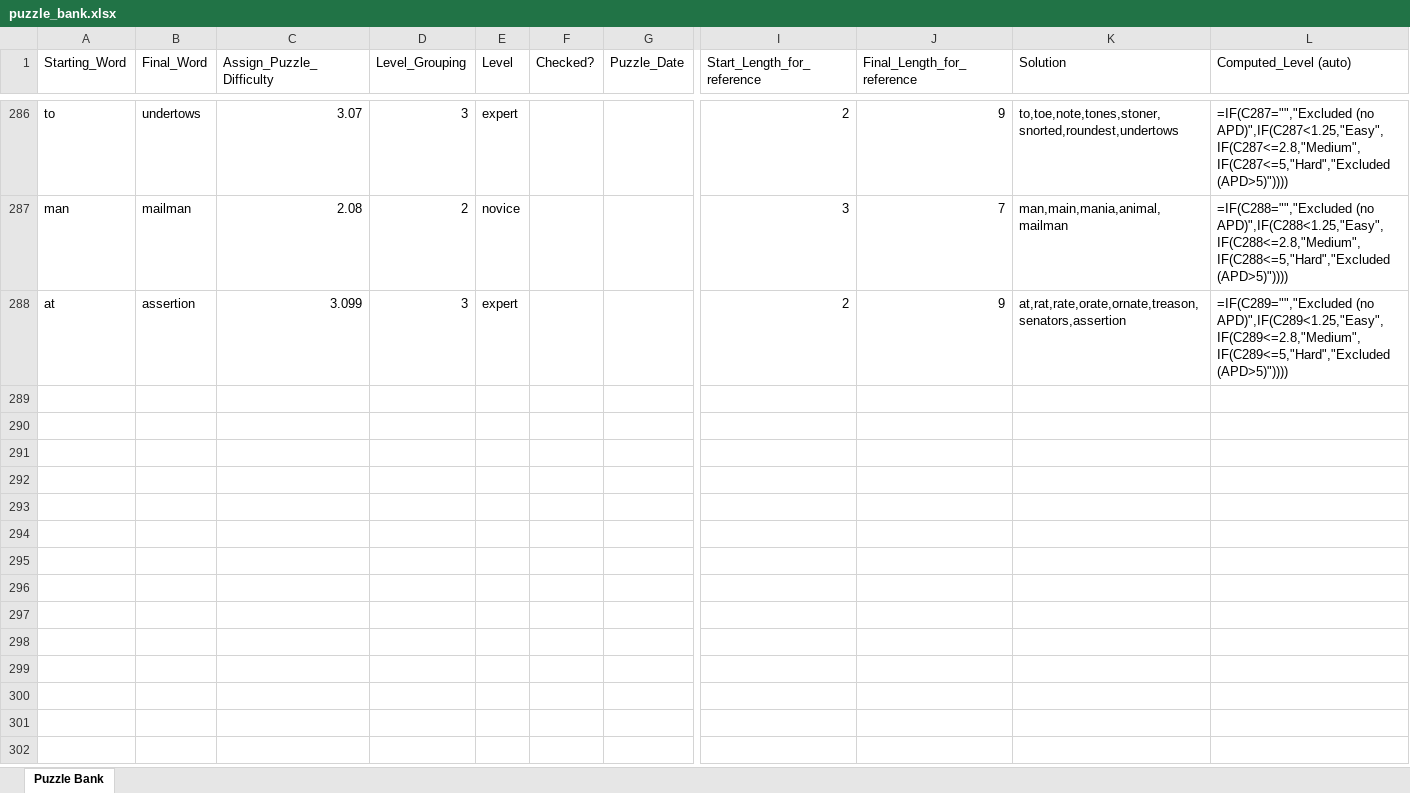
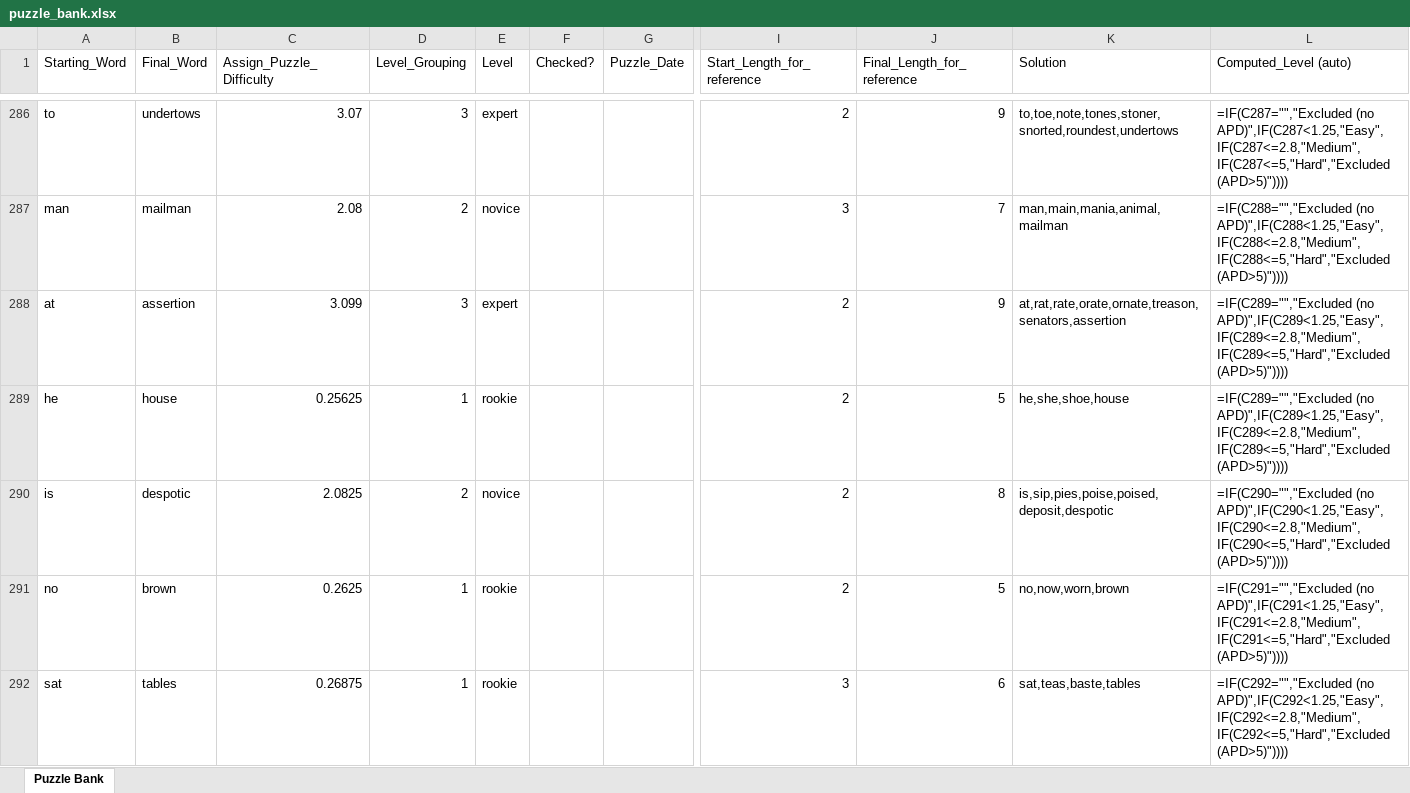
Before and after one commit to jmaser54/letter-ladder, an Excel workbook: scripts/puzzle_bank.xlsx, sheet Puzzle Bank, drawn as a sheet; only a part is shown, gaps mark what is left out; values as stored, in another font and other column widths than the file's, no borders; formulas without a stored value are shown as written; rows hold the shown columns only; the diff covers the shown part only; the diff names each change by its address in the sheet, - before the commit and + after, or states it on an @@ line.

```diff
--- a/scripts/puzzle_bank.xlsx (sheet Puzzle Bank)
+++ b/scripts/puzzle_bank.xlsx (sheet Puzzle Bank)
+row 289: he | house | 0.25625 | 1 | rookie |  |  | 2 | 5 | he,she,shoe,house | =IF(C289="","Excluded (no APD)",IF(C289<1.25,"Easy",IF(C289<=2.8,"Medium",IF(C289<=5,"Hard","Excluded (APD>5)"))))
+row 290: is | despotic | 2.0825 | 2 | novice |  |  | 2 | 8 | is,sip,pies,poise,poised,deposit,despotic | =IF(C290="","Excluded (no APD)",IF(C290<1.25,"Easy",IF(C290<=2.8,"Medium",IF(C290<=5,"Hard","Excluded (APD>5)"))))
+row 291: no | brown | 0.2625 | 1 | rookie |  |  | 2 | 5 | no,now,worn,brown | =IF(C291="","Excluded (no APD)",IF(C291<1.25,"Easy",IF(C291<=2.8,"Medium",IF(C291<=5,"Hard","Excluded (APD>5)"))))
+row 292: sat | tables | 0.26875 | 1 | rookie |  |  | 3 | 6 | sat,teas,baste,tables | =IF(C292="","Excluded (no APD)",IF(C292<1.25,"Easy",IF(C292<=2.8,"Medium",IF(C292<=5,"Hard","Excluded (APD>5)"))))
```
Also changed, not shown: 11 added rows and 12 edited cells elsewhere in this sheet, 1 other file.
